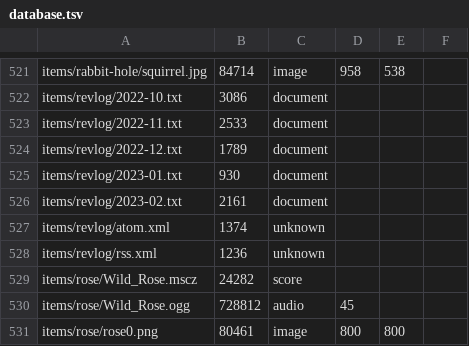
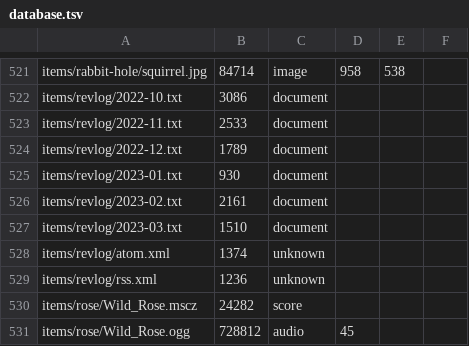
Before and after one commit to ayuusweetfish/caisse, a TSV file: misc/stat/database.tsv, drawn as a sheet; only a part is shown, gaps mark what is left out; the shorter side is filled out with more unchanged rows; the diff names each change by its address in the sheet, - before the commit and + after, or states it on an @@ line.

Commit message:
+revlog (23, Dragon)

```diff
--- a/misc/stat/database.tsv
+++ b/misc/stat/database.tsv
+row 527: items/revlog/2023-03.txt | 1510 | document
```
Also changed, not shown: 3 other files.
